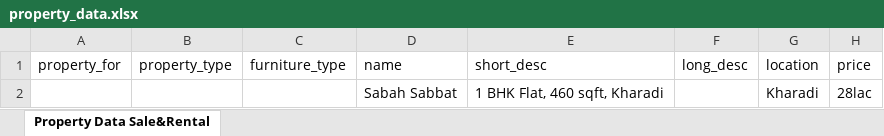
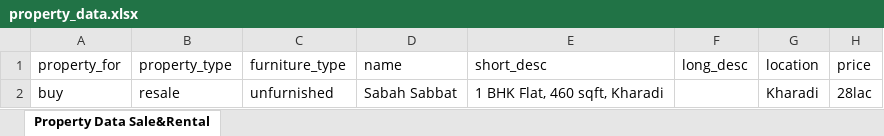
Before and after one commit to trivenipatil123/kaarya-test, an Excel workbook: excel_data_files/property_data.xlsx, sheet Property Data Sale&Rental, drawn as a sheet; only a part is shown; values as stored, in another font and other column widths than the file's, no borders; table styles not drawn; the diff names each change by its address in the sheet, - before the commit and + after, or states it on an @@ line.

Commit message:
Property import script

```diff
--- a/excel_data_files/property_data.xlsx (sheet Property Data Sale&Rental)
+++ b/excel_data_files/property_data.xlsx (sheet Property Data Sale&Rental)
-A2 (property_for): (empty)
+A2 (property_for): buy
-B2 (property_type): (empty)
+B2 (property_type): resale
-C2 (furniture_type): (empty)
+C2 (furniture_type): unfurnished
```
Also changed, not shown: 3 other files.
